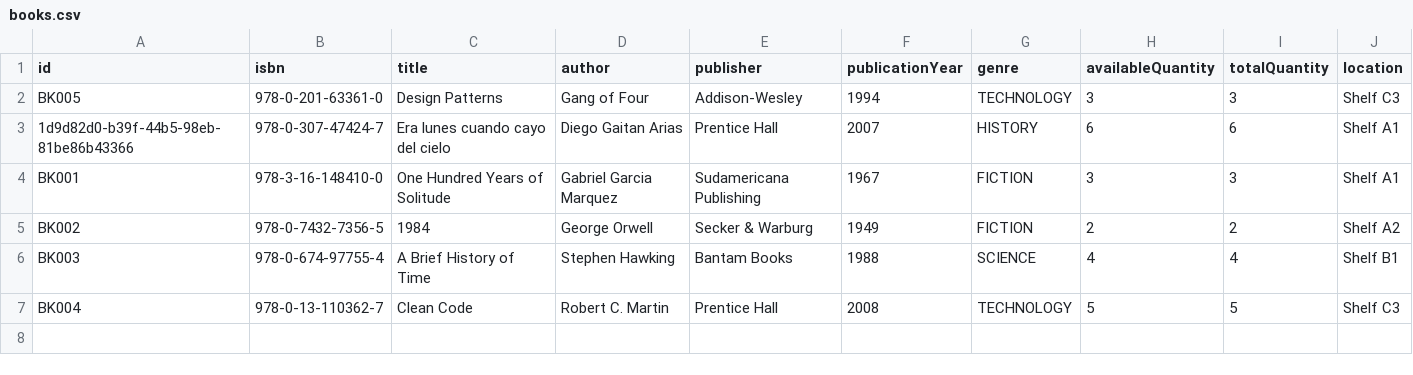
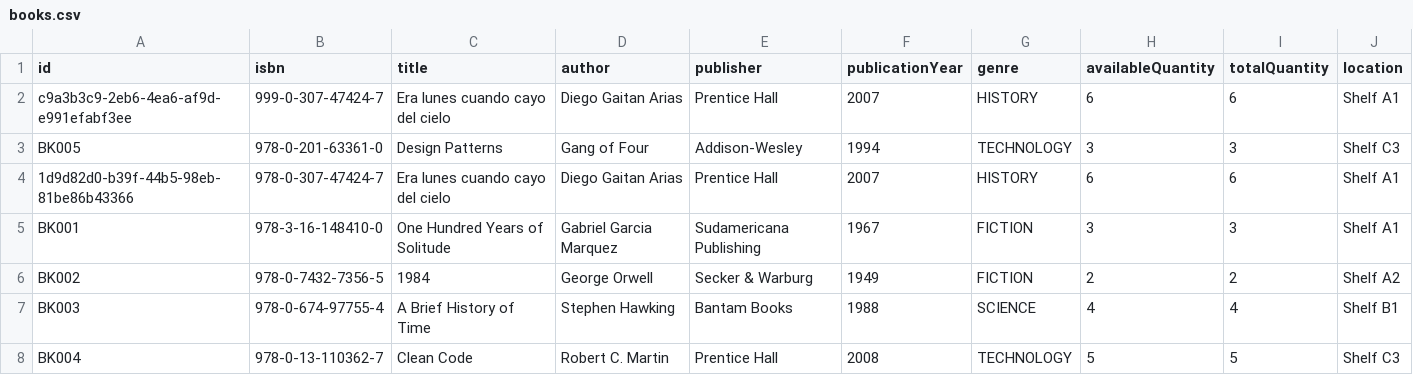
Before and after one commit to diego123912/biblioteca_publica, a CSV file: data/csv/books.csv, drawn as a sheet.

```diff
--- a/data/csv/books.csv
+++ b/data/csv/books.csv
@@ -1,2 +1,3 @@
 id,isbn,title,author,publisher,publicationYear,genre,availableQuantity,totalQuantity,location
+c9a3b3c9-2eb6-4ea6-af9d-e991efabf3ee,999-0-307-47424-7,Era lunes cuando cayo del cielo,Diego Gaitan Arias,Prentice Hall,2007,HISTORY,6,6,Shelf A1
 BK005,978-0-201-63361-0,Design Patterns,Gang of Four,Addison-Wesley,1994,TECHNOLOGY,3,3,Shelf C3
```
Also changed, not shown: data/csv/loans.csv, 11 other files.
